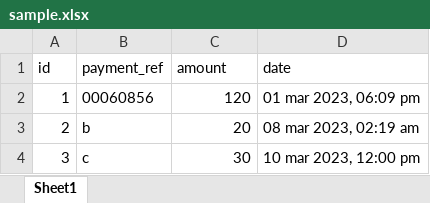
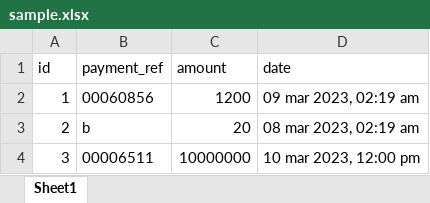
Before and after one commit to DhavalGondaliya9/bank, an Excel workbook: public/sample-file/sample.xlsx, sheet Sheet1, drawn as a sheet; values as stored, in another font and other column widths than the file's, no borders; the diff names each change by its address in the sheet, - before the commit and + after, or states it on an @@ line.

```diff
--- a/public/sample-file/sample.xlsx (sheet Sheet1)
+++ b/public/sample-file/sample.xlsx (sheet Sheet1)
-C2 (amount): 120
+C2 (amount): 1200
-D2 (date): 01 mar 2023, 06:09 pm
+D2 (date): 09 mar 2023, 02:19 am
-B4 (payment_ref): c
+B4 (payment_ref): 00006511
-C4 (amount): 30
+C4 (amount): 10000000
```
Also changed, not shown: 14 other files.
